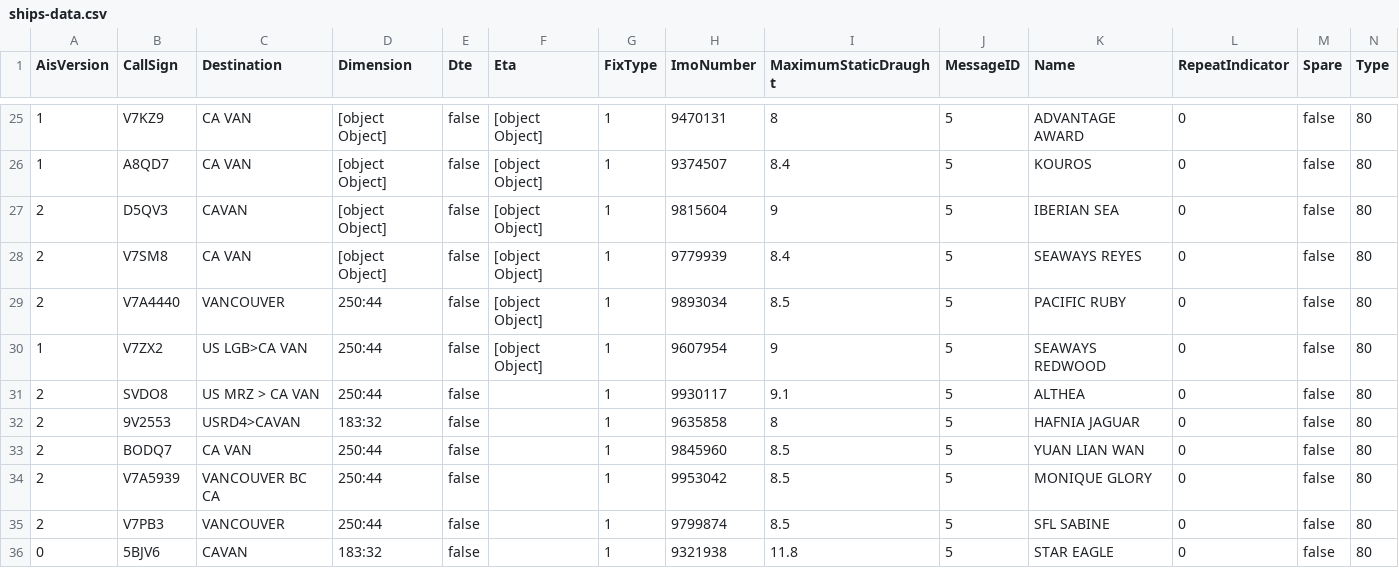
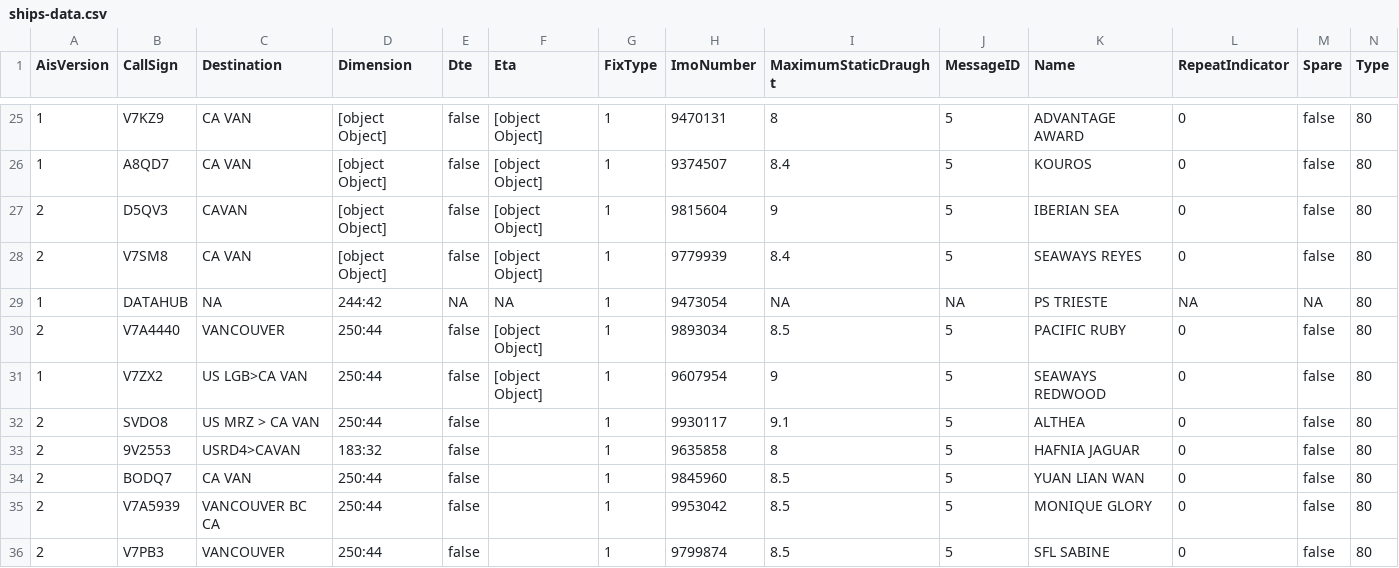
Before and after one commit to vs-postmedia/tanker-tracker, a CSV file: data/ships-data.csv, drawn as a sheet; only a part is shown, gaps mark what is left out; the shorter side is filled out with more unchanged rows; rows hold the shown columns only; the diff names each change by its address in the sheet, - before the commit and + after, or states it on an @@ line.

Commit message:
added missed ship

```diff
--- a/data/ships-data.csv
+++ b/data/ships-data.csv
+row 29: 1 | DATAHUB | NA | 244:42 | NA | NA | 1 | 9473054 | NA | NA | PS TRIESTE | NA | NA | 80
```
